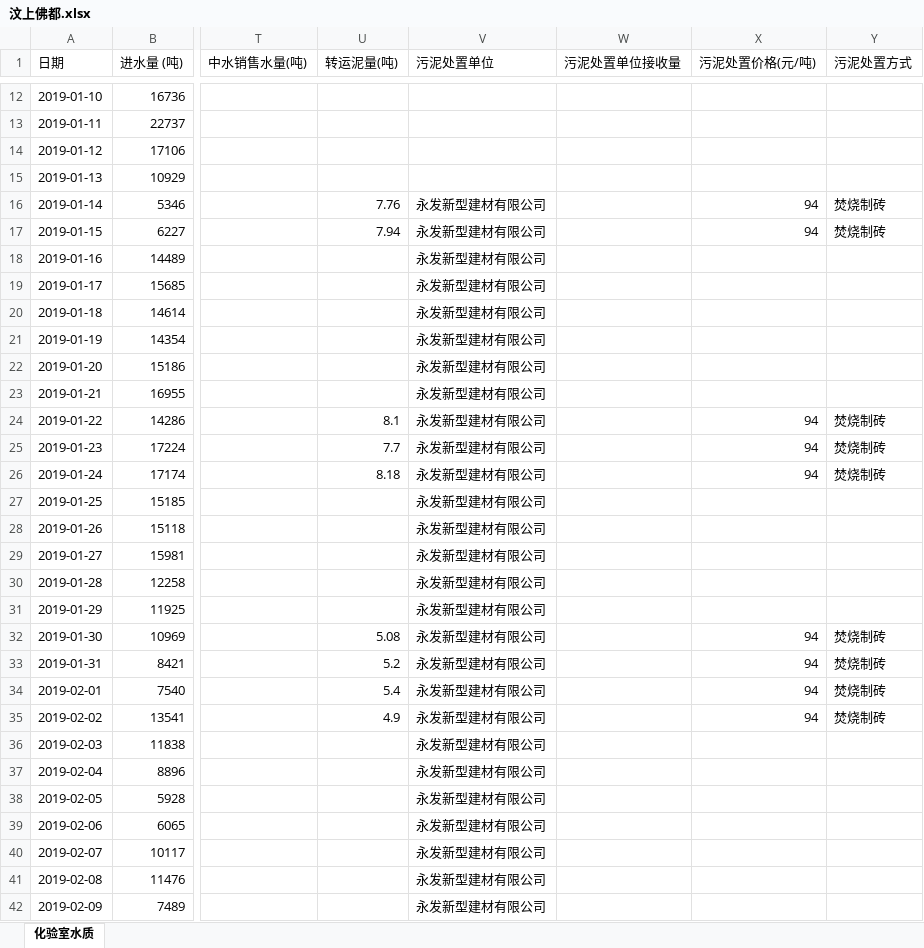
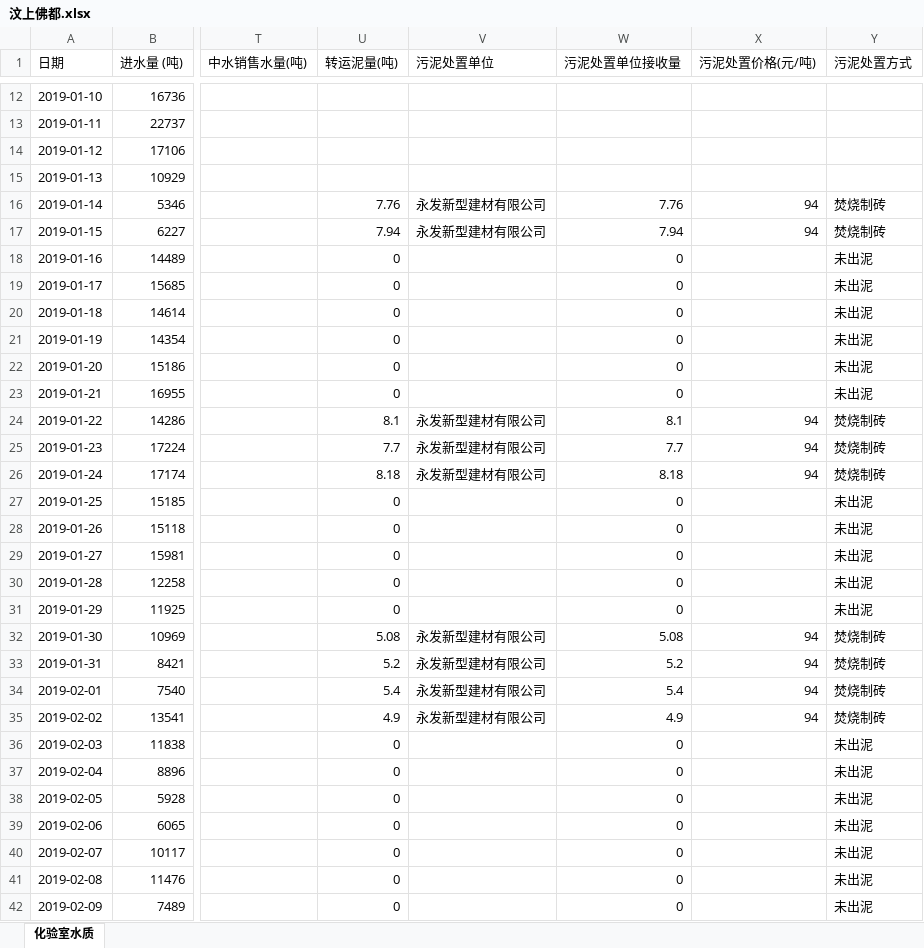
Before and after one commit to zhousning/blaze, an Excel workbook: lib/tasks/data/inoutcms/lishi/汶上佛都.xlsx, sheet 化验室水质, drawn as a sheet; only a part is shown, gaps mark what is left out; values as stored, in another font and other column widths than the file's, no cell formats; the diff covers the shown part only; the diff names each change by its address in the sheet, - before the commit and + after, or states it on an @@ line.

```diff
--- a/lib/tasks/data/inoutcms/lishi/汶上佛都.xlsx (sheet 化验室水质)
+++ b/lib/tasks/data/inoutcms/lishi/汶上佛都.xlsx (sheet 化验室水质)
-W16 (污泥处置单位接收量): (empty)
+W16 (污泥处置单位接收量): 7.76
-W17 (污泥处置单位接收量): (empty)
+W17 (污泥处置单位接收量): 7.94
-U18:U23 (转运泥量(吨)): (empty)
+U18:U23 (转运泥量(吨)): 0
-V18:V23 (污泥处置单位): 永发新型建材有限公司
+V18:V23 (污泥处置单位): (empty)
-W18:W23 (污泥处置单位接收量): (empty)
+W18:W23 (污泥处置单位接收量): 0
-Y18:Y23 (污泥处置方式): (empty)
+Y18:Y23 (污泥处置方式): 未出泥
-W24 (污泥处置单位接收量): (empty)
+W24 (污泥处置单位接收量): 8.1
-W25 (污泥处置单位接收量): (empty)
+W25 (污泥处置单位接收量): 7.7
-W26 (污泥处置单位接收量): (empty)
+W26 (污泥处置单位接收量): 8.18
-U27:U31 (转运泥量(吨)): (empty)
+U27:U31 (转运泥量(吨)): 0
-V27:V31 (污泥处置单位): 永发新型建材有限公司
+V27:V31 (污泥处置单位): (empty)
-W27:W31 (污泥处置单位接收量): (empty)
+W27:W31 (污泥处置单位接收量): 0
-Y27:Y31 (污泥处置方式): (empty)
+Y27:Y31 (污泥处置方式): 未出泥
-W32 (污泥处置单位接收量): (empty)
+W32 (污泥处置单位接收量): 5.08
-W33 (污泥处置单位接收量): (empty)
+W33 (污泥处置单位接收量): 5.2
-W34 (污泥处置单位接收量): (empty)
+W34 (污泥处置单位接收量): 5.4
-W35 (污泥处置单位接收量): (empty)
+W35 (污泥处置单位接收量): 4.9
-U36:U42 (转运泥量(吨)): (empty)
+U36:U42 (转运泥量(吨)): 0
-V36:V42 (污泥处置单位): 永发新型建材有限公司
+V36:V42 (污泥处置单位): (empty)
-W36:W42 (污泥处置单位接收量): (empty)
+W36:W42 (污泥处置单位接收量): 0
-Y36:Y42 (污泥处置方式): (empty)
+Y36:Y42 (污泥处置方式): 未出泥
```
Also changed, not shown: 1515 edited cells elsewhere in this sheet, cell formats, lib/tasks/data/inoutcms/lishi/汶上清泉.xlsx, lib/tasks/data/inoutcms/lishi/汶上清源.xlsx, 8 other files.
